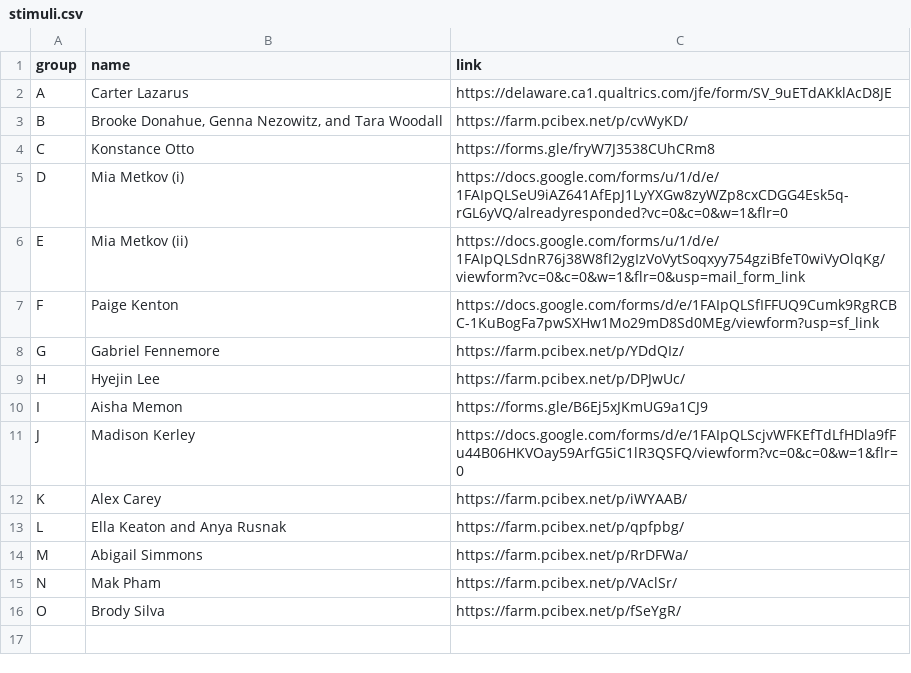
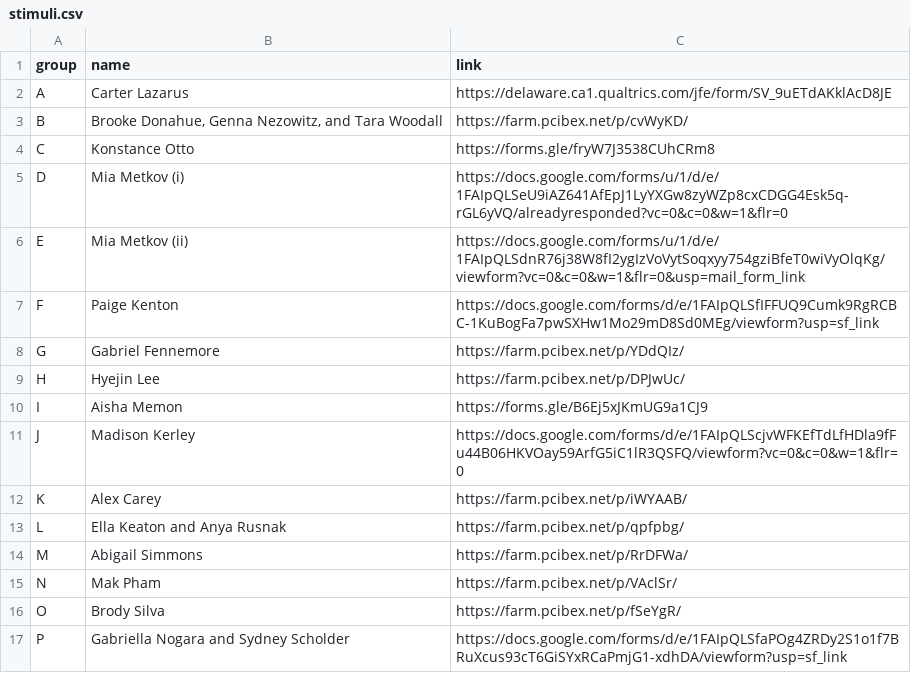
Before and after one commit to mawilson1234/Experiment_Survey, a CSV file: chunk_includes/stimuli.csv, drawn as a sheet; the diff names each change by its address in the sheet, - before the commit and + after, or states it on an @@ line.

Commit message:
update stimuli

```diff
--- a/chunk_includes/stimuli.csv
+++ b/chunk_includes/stimuli.csv
+row 17: P | Gabriella Nogara and Sydney Scholder | https://docs.google.com/forms/d/e/1FAIpQLSfaPOg4ZRDy2S1o1f7BRuXcus93cT6GiSYxRCaPmjG1-xdhDA/viewform?usp=sf_link
```
Also changed, not shown: 1 other file.
